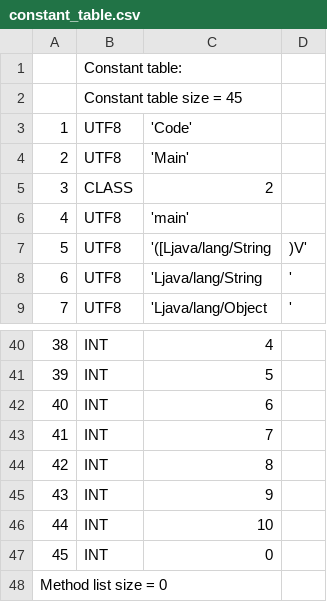
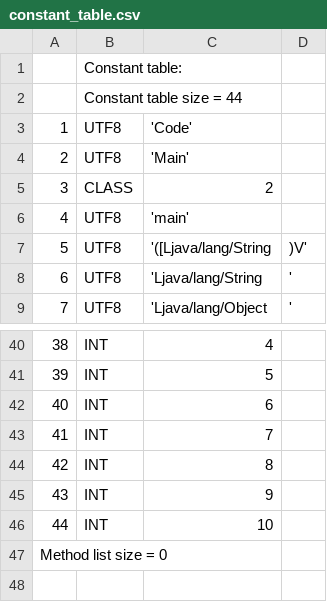
Before and after one commit to TAIIOK/SwiftCompilerToJavaByteCode, a CSV file: build/constant_table.csv, drawn as a sheet; only a part is shown, gaps mark what is left out.

```diff
--- a/build/constant_table.csv
+++ b/build/constant_table.csv
@@ -1,3 +1,3 @@
 ;Constant table:;
-;Constant table size = 45;
+;Constant table size = 44;
     1;     UTF8;  'Code'
@@ -46,3 +46,2 @@
    44;      INT;  10
-   45;      INT;  0
 Method list size = 0
```
Also changed, not shown: 9 other files.
